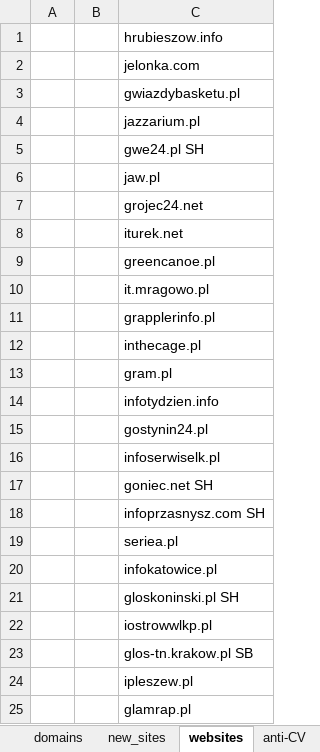
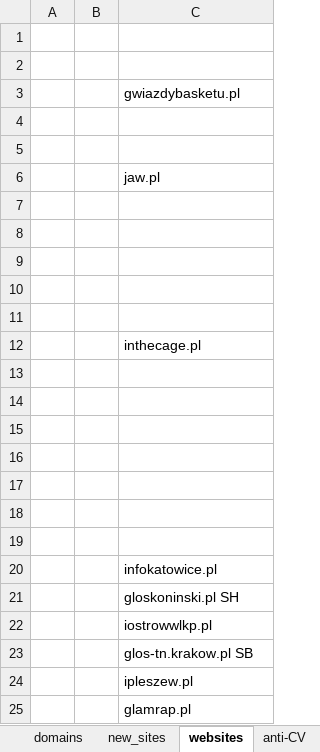
Before and after one commit to adblock-filters/filter-scripts, an Excel workbook: pull-requests/filters.xlsx, sheet websites, drawn as a sheet; only a part is shown; values as stored, in another font and other column widths than the file's, no borders; the diff covers the shown part only; the diff names each change by its address in the sheet, - before the commit and + after, or states it on an @@ line.

```diff
--- a/pull-requests/filters.xlsx (sheet websites)
+++ b/pull-requests/filters.xlsx (sheet websites)
-C1: hrubieszow.info
+C1: (empty)
-C2: jelonka.com
+C2: (empty)
-C4: jazzarium.pl
+C4: (empty)
-C5: gwe24.pl SH
+C5: (empty)
-C7: grojec24.net
+C7: (empty)
-C8: iturek.net
+C8: (empty)
-C9: greencanoe.pl
+C9: (empty)
-C10: it.mragowo.pl
+C10: (empty)
-C11: grapplerinfo.pl
+C11: (empty)
-C13: gram.pl
+C13: (empty)
-C14: infotydzien.info
+C14: (empty)
-C15: gostynin24.pl
+C15: (empty)
-C16: infoserwiselk.pl
+C16: (empty)
-C17: goniec.net SH
+C17: (empty)
-C18: infoprzasnysz.com SH
+C18: (empty)
-C19: seriea.pl
+C19: (empty)
```
Also changed, not shown: 5 removed rows and 14 edited cells elsewhere in this sheet, sheet filters, sheet anti-CV, sheet WP-group, 10 other files.
